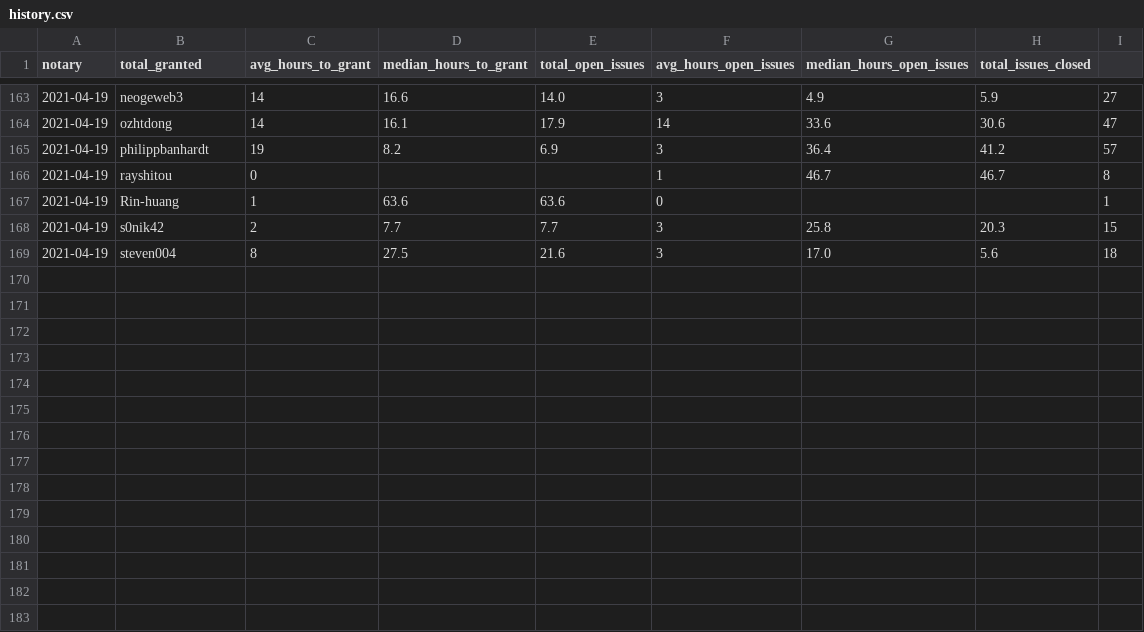
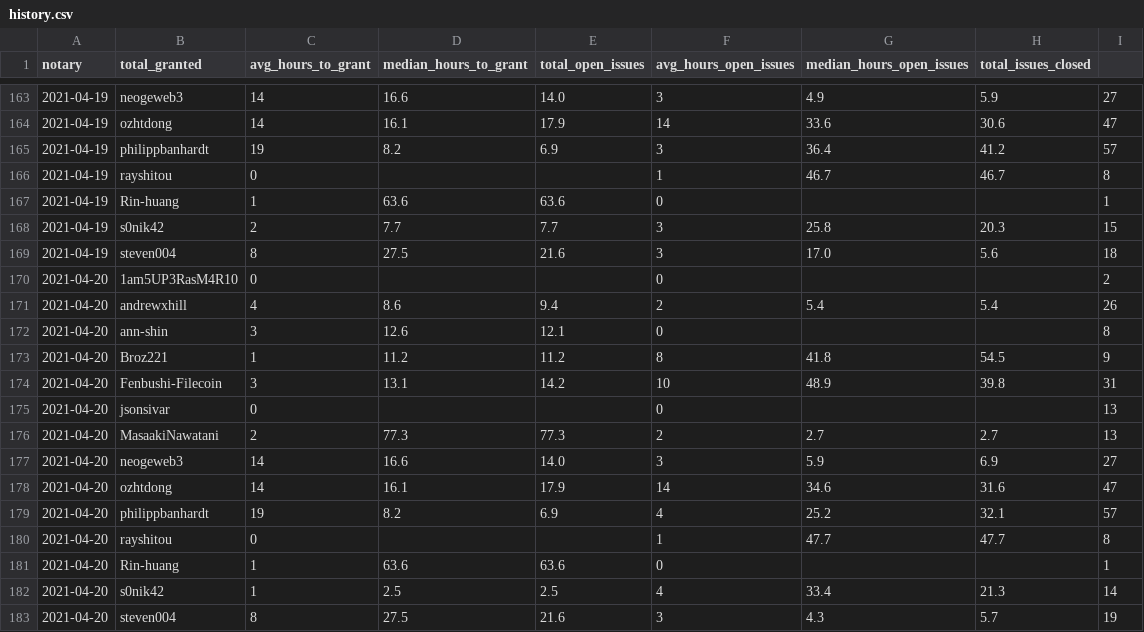
Before and after one commit to textileio/filplus-notary-stats, a CSV file: history.csv, drawn as a sheet; only a part is shown, gaps mark what is left out.

```diff
--- a/history.csv
+++ b/history.csv
@@ -169 +169,15 @@ notary, total_granted, avg_hours_to_grant, median_hours_to_grant, total_open_iss
 2021-04-19,steven004,8,27.5,21.6,3,17.0,5.6,18
+2021-04-20,1am5UP3RasM4R10,0,,,0,,,2
+2021-04-20,andrewxhill,4,8.6,9.4,2,5.4,5.4,26
+2021-04-20,ann-shin,3,12.6,12.1,0,,,8
+2021-04-20,Broz221,1,11.2,11.2,8,41.8,54.5,9
+2021-04-20,Fenbushi-Filecoin,3,13.1,14.2,10,48.9,39.8,31
+2021-04-20,jsonsivar,0,,,0,,,13
+2021-04-20,MasaakiNawatani,2,77.3,77.3,2,2.7,2.7,13
+2021-04-20,neogeweb3,14,16.6,14.0,3,5.9,6.9,27
+2021-04-20,ozhtdong,14,16.1,17.9,14,34.6,31.6,47
+2021-04-20,philippbanhardt,19,8.2,6.9,4,25.2,32.1,57
+2021-04-20,rayshitou,0,,,1,47.7,47.7,8
+2021-04-20,Rin-huang,1,63.6,63.6,0,,,1
+2021-04-20,s0nik42,1,2.5,2.5,4,33.4,21.3,14
+2021-04-20,steven004,8,27.5,21.6,3,4.3,5.7,19
```
Also changed, not shown: 1 other file.
